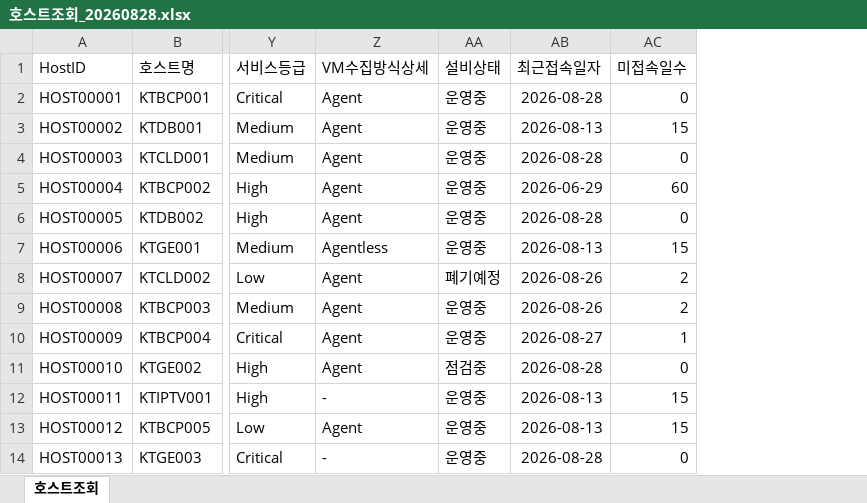
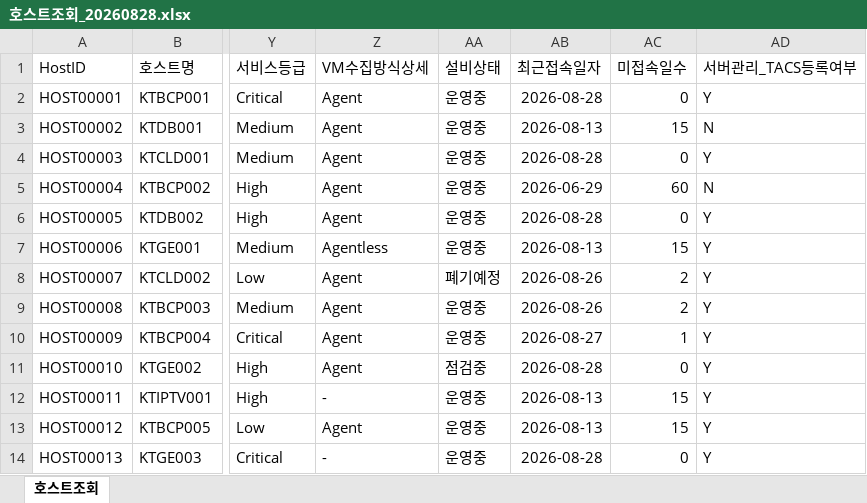
Before and after one commit to teddy706/PowerBI_Desktop, an Excel workbook: mock-data/out/호스트조회_20260828.xlsx, sheet 호스트조회, drawn as a sheet; only a part is shown, gaps mark what is left out; values as stored, in another font and other column widths than the file's, no borders; the diff names each change by its address in the sheet, - before the commit and + after, or states it on an @@ line.

```diff
--- a/mock-data/out/호스트조회_20260828.xlsx (sheet 호스트조회)
+++ b/mock-data/out/호스트조회_20260828.xlsx (sheet 호스트조회)
+column AD (서버관리_TACS등록여부), rows 2-14: Y | N | Y | N | Y | Y | Y | Y | Y | Y | Y | Y | Y
```
Also changed, not shown: mock-data/out/장비 목록_무선_20260828.xlsx, mock-data/out/장비 목록_유선_20260828.xlsx, 25 other files.
